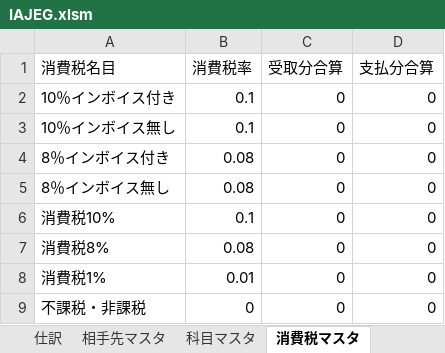
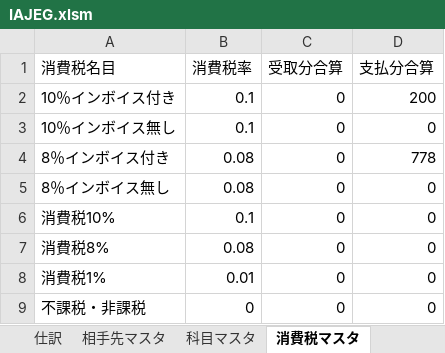
Before and after one commit to skkcq573-lgtm/VBA-Invoice-Tools, an Excel workbook: IAJEG.xlsm, sheet 消費税マスタ, drawn as a sheet; values as stored, in another font and other column widths than the file's, no borders; the diff names each change by its address in the sheet, - before the commit and + after, or states it on an @@ line.

```diff
--- a/IAJEG.xlsm (sheet 消費税マスタ)
+++ b/IAJEG.xlsm (sheet 消費税マスタ)
-D2 (支払分合算): 0
+D2 (支払分合算): 200
-D4 (支払分合算): 0
+D4 (支払分合算): 778
```
Also changed, not shown: sheet 仕訳, sheet 相手先マスタ, sheet 納品請求書消費税版, sheet 科目マスタ, sheet 納品請求書1枚版, charts or pictures.
